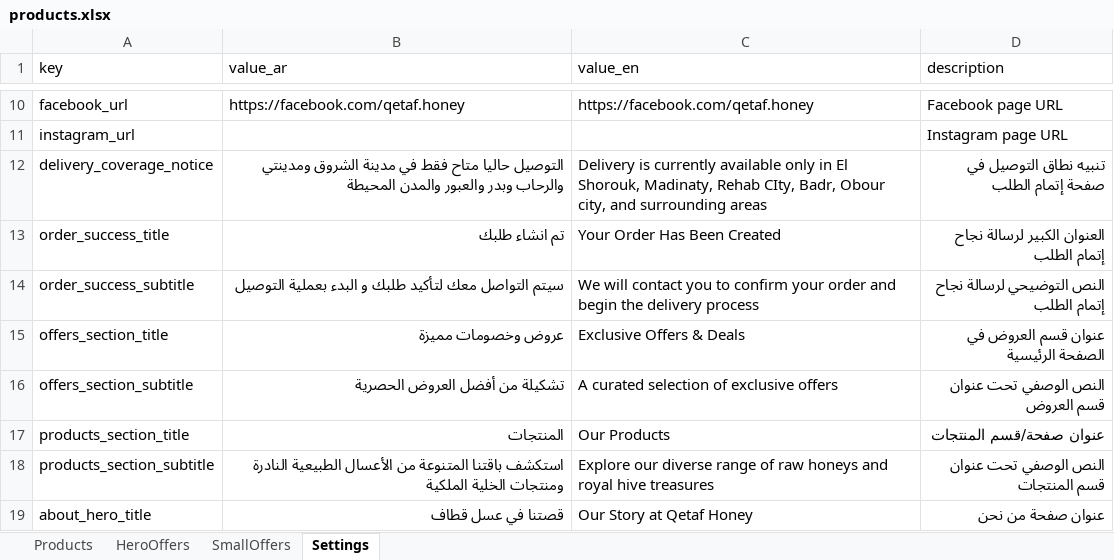
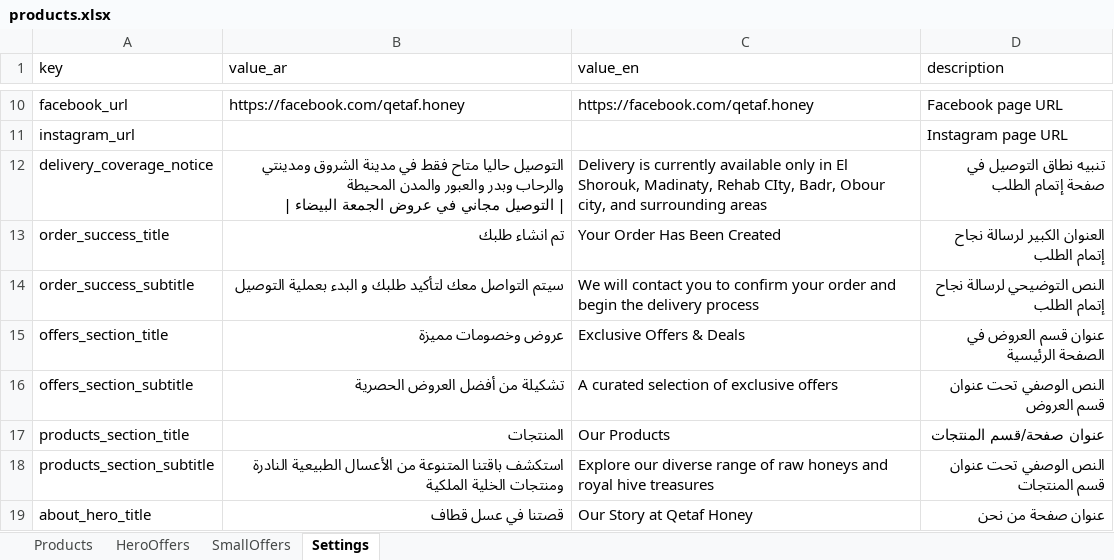
Before and after one commit to MohamedBarghush/qetafhoney, an Excel workbook: data/products.xlsx, sheet Settings, drawn as a sheet; only a part is shown, gaps mark what is left out; values as stored, in another font and other column widths than the file's, no borders; charts and pictures not drawn; ↵ is a line break in a cell; the diff names each change by its address in the sheet, - before the commit and + after, or states it on an @@ line.

```diff
--- a/data/products.xlsx (sheet Settings)
+++ b/data/products.xlsx (sheet Settings)
-B12 (value_ar): …والمدن المحيطة
+B12 (value_ar): …والمدن المحيطة ↵ | التوصيل مجاني في عروض الجمعة البيضاء |
```
Also changed, not shown: sheet HeroOffers.
